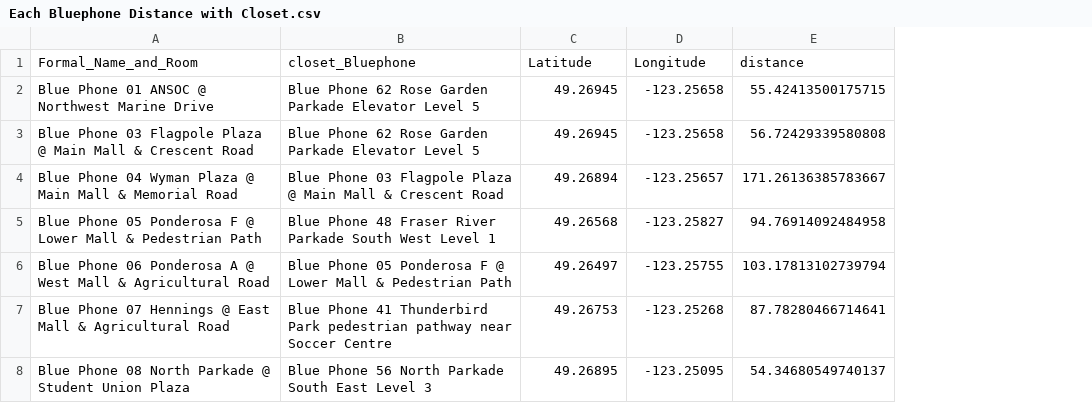
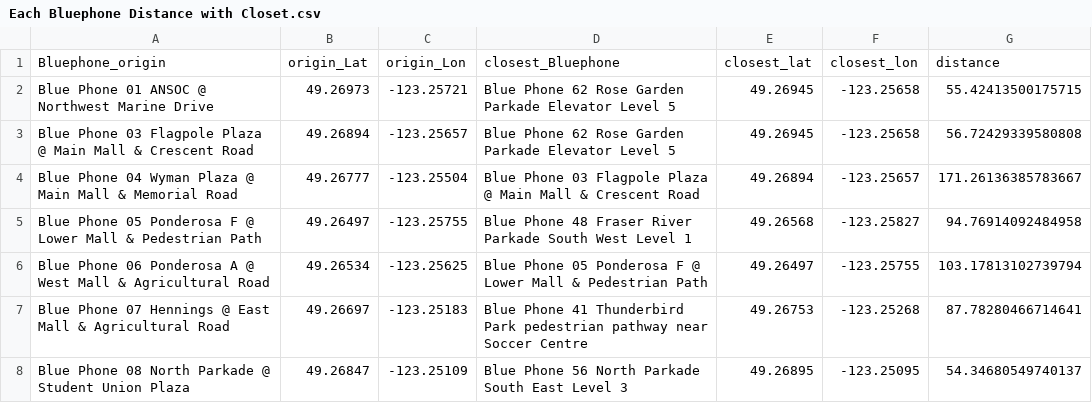
Before and after one commit to AllenCheng5186/VANT149-Group9-Research-Project, a CSV file: data/Each Bluephone Distance with Closet.csv, drawn as a sheet; only a part is shown; removed rows and columns are numbered as before the commit, all else as after; the diff names each change by its address in the sheet, - before the commit and + after, or states it on an @@ line.

```diff
--- a/data/Each Bluephone Distance with Closet.csv
+++ b/data/Each Bluephone Distance with Closet.csv
+column B, rows 2-8: 49.26973 | 49.26894 | 49.26777 | 49.26497 | 49.26534 | 49.26697 | 49.26847
+column C, rows 2-8: -123.25721 | -123.25657 | -123.25504 | -123.25755 | -123.25625 | -123.25183 | -123.25109
-row 1: Formal_Name_and_Room | closet_Bluephone | Latitude | Longitude | distance
+row 1: Bluephone_origin | origin_Lat | origin_Lon | closest_Bluephone | closest_lat | closest_lon | distance
```
Also changed, not shown: 6 other files.
